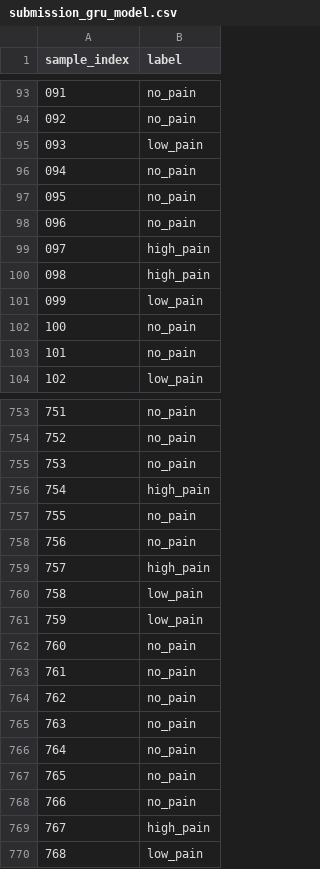
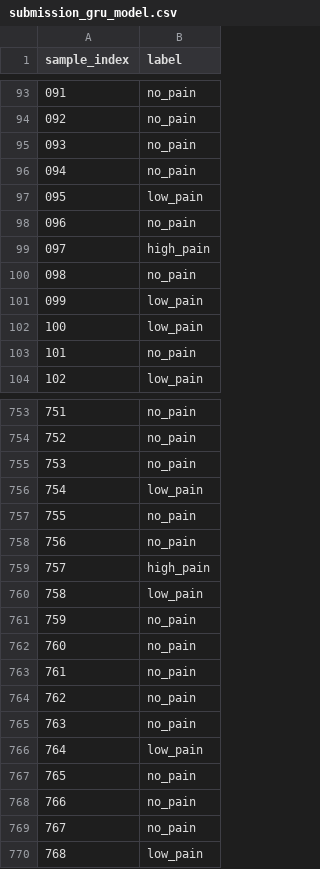
Before and after one commit to FraVirgu/AND_CHALLENGE, a CSV file: submission_gru_model.csv, drawn as a sheet; only a part is shown, gaps mark what is left out; the diff covers the shown part only.

Commit message:
Implement Dual-Stream Attention Classifier and update submission labels

```diff
--- a/submission_gru_model.csv
+++ b/submission_gru_model.csv
@@ -94,10 +94,10 @@ sample_index,label
 092,no_pain
-093,low_pain
+093,no_pain
 094,no_pain
-095,no_pain
+095,low_pain
 096,no_pain
 097,high_pain
-098,high_pain
+098,no_pain
 099,low_pain
-100,no_pain
+100,low_pain
 101,no_pain
@@ -755,3 +755,3 @@ sample_index,label
 753,no_pain
-754,high_pain
+754,low_pain
 755,no_pain
@@ -760,3 +760,3 @@ sample_index,label
 758,low_pain
-759,low_pain
+759,no_pain
 760,no_pain
@@ -765,6 +765,6 @@ sample_index,label
 763,no_pain
-764,no_pain
+764,low_pain
 765,no_pain
 766,no_pain
-767,high_pain
+767,no_pain
 768,low_pain
```
Also changed, not shown: 74 edited cells elsewhere in this file, 5 other files.
